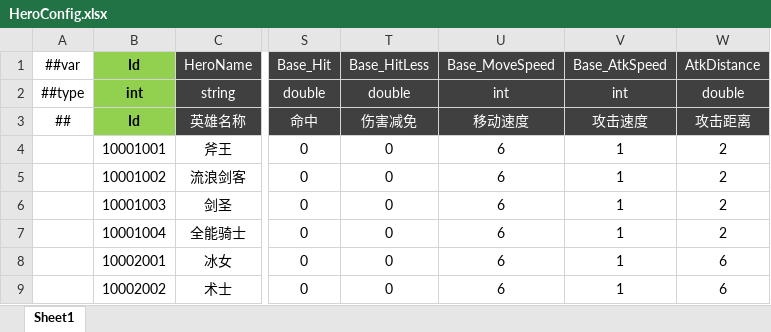
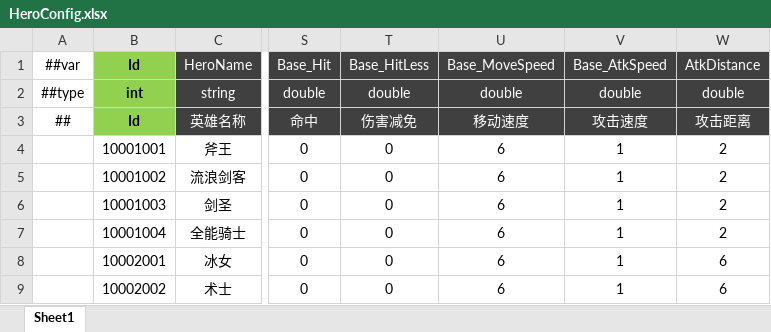
Before and after one commit to csyinghuochong/miniprogram_1, an Excel workbook: Unity/Assets/Config/Excel/HeroConfig.xlsx, sheet Sheet1, drawn as a sheet; only a part is shown, gaps mark what is left out; values as stored, in another font and other column widths than the file's, no borders; the diff names each change by its address in the sheet, - before the commit and + after, or states it on an @@ line.

```diff
--- a/Unity/Assets/Config/Excel/HeroConfig.xlsx (sheet Sheet1)
+++ b/Unity/Assets/Config/Excel/HeroConfig.xlsx (sheet Sheet1)
-U2: int
+U2: double
-V2: int
+V2: double
```
Also changed, not shown: 32 other files.
